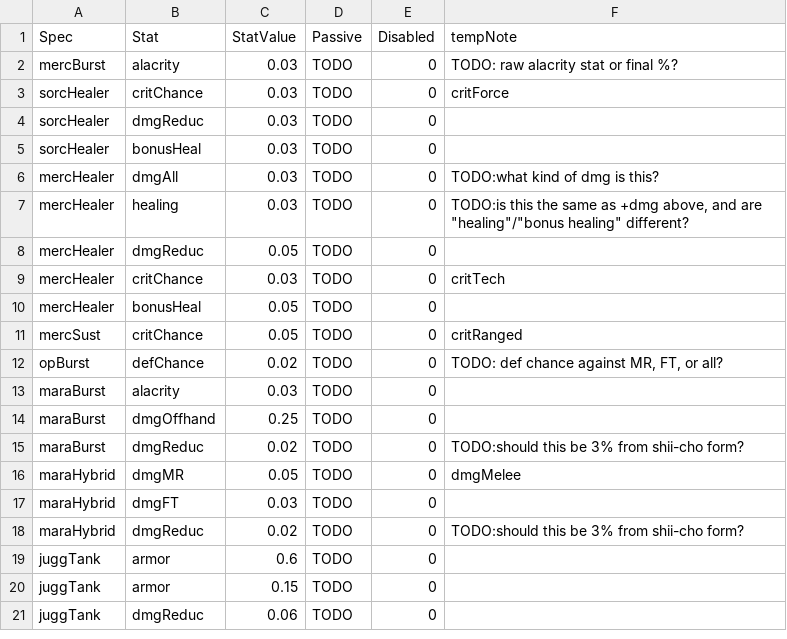
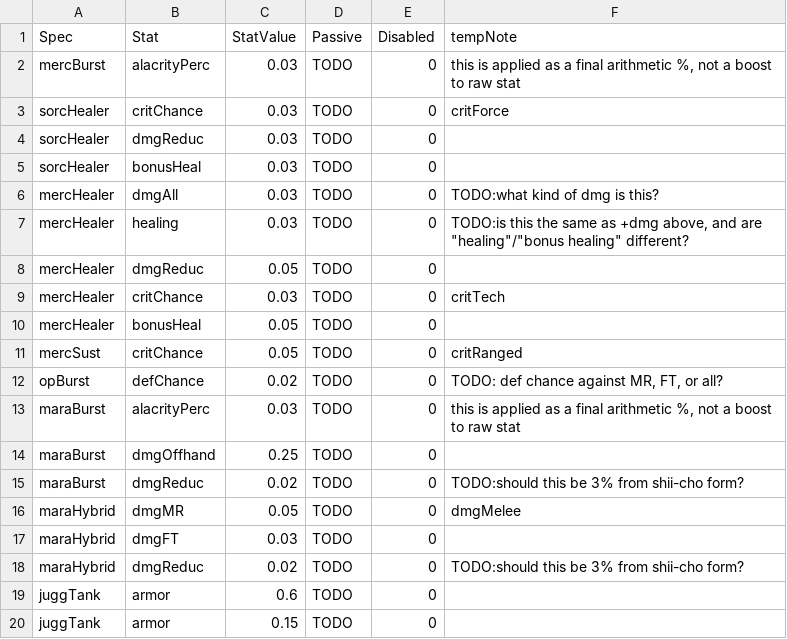
Before and after one commit to Miltios/swtor-charplanner, a CSV file: etc/dbTables/SpecBuffs.csv, drawn as a sheet; only a part is shown; the shorter side is filled out with more unchanged rows.

Commit message:
Fixed alacrity set bonuses being applied as an arithmetic percentage instead of raw stat multiplier

```diff
--- a/etc/dbTables/SpecBuffs.csv
+++ b/etc/dbTables/SpecBuffs.csv
@@ -1,3 +1,3 @@
 Spec,Stat,StatValue,Passive,Disabled,tempNote
-mercBurst,alacrity,0.03,TODO,0,TODO: raw alacrity stat or final %?
+mercBurst,alacrityPerc,0.03,TODO,0,"this is applied as a final arithmetic %, not a boost to raw stat"
 sorcHealer,critChance,0.03,TODO,0,critForce
@@ -12,3 +12,3 @@ mercSust,critChance,0.05,TODO,0,critRanged
 opBurst,defChance,0.02,TODO,0,"TODO: def chance against MR, FT, or all?"
-maraBurst,alacrity,0.03,TODO,0,
+maraBurst,alacrityPerc,0.03,TODO,0,"this is applied as a final arithmetic %, not a boost to raw stat"
 maraBurst,dmgOffhand,0.25,TODO,0,
```
Also changed, not shown: 2 other files.
